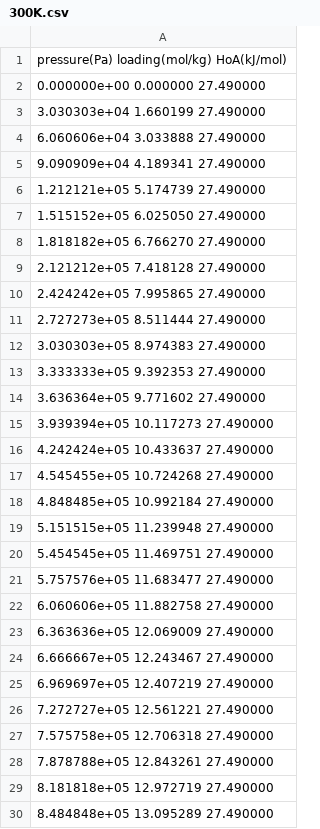
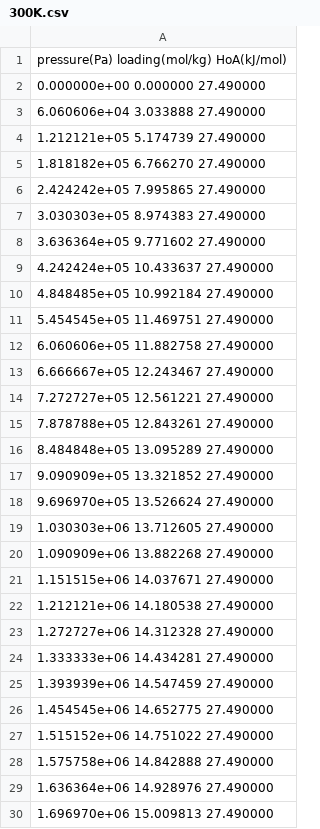
Before and after one commit to danieleongari/calc_pe, a CSV file: ccsdata/HKUST-1/CO_2/300K.csv, drawn as a sheet; only a part is shown; the shorter side is filled out with more unchanged rows; removed rows and columns are numbered as before the commit, all else as after; the diff covers the shown part only; the diff names each change by its address in the sheet, - before the commit and + after, or states it on an @@ line.

```diff
--- a/ccsdata/HKUST-1/CO_2/300K.csv
+++ b/ccsdata/HKUST-1/CO_2/300K.csv
-row 3: 3.030303e+04 1.660199 27.490000
-row 5: 9.090909e+04 4.189341 27.490000
-row 7: 1.515152e+05 6.025050 27.490000
-row 9: 2.121212e+05 7.418128 27.490000
-row 11: 2.727273e+05 8.511444 27.490000
-row 13: 3.333333e+05 9.392353 27.490000
-row 15: 3.939394e+05 10.117273 27.490000
-row 17: 4.545455e+05 10.724268 27.490000
-row 19: 5.151515e+05 11.239948 27.490000
-row 21: 5.757576e+05 11.683477 27.490000
-row 23: 6.363636e+05 12.069009 27.490000
-row 25: 6.969697e+05 12.407219 27.490000
-row 27: 7.575758e+05 12.706318 27.490000
-row 29: 8.181818e+05 12.972719 27.490000
```
Also changed, not shown: 49 added rows, 35 removed rows and 1 edited cell elsewhere in this file, ccsdata/HKUST-1/N_2/300K.csv, 3 other files.
